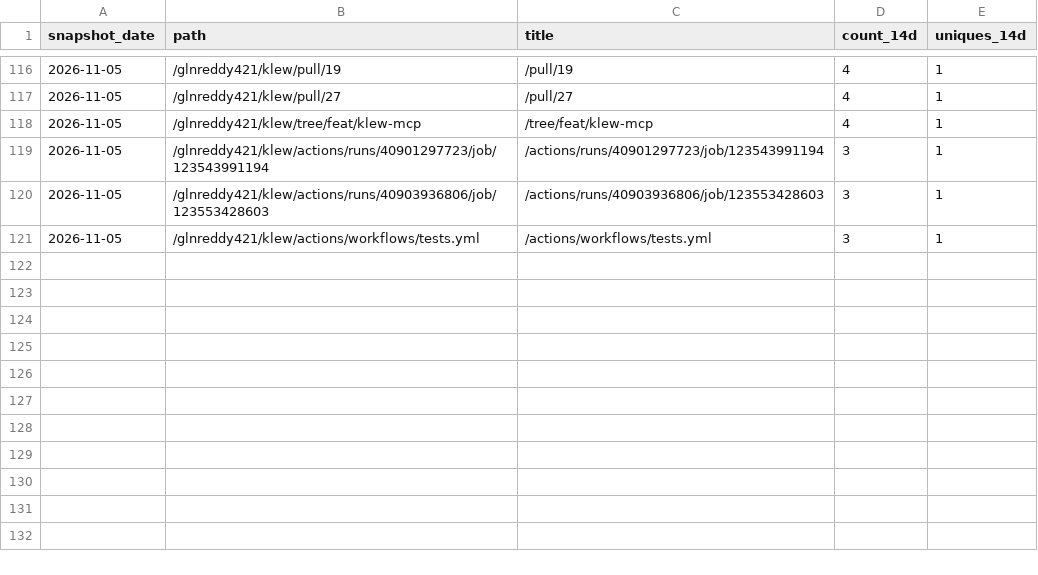
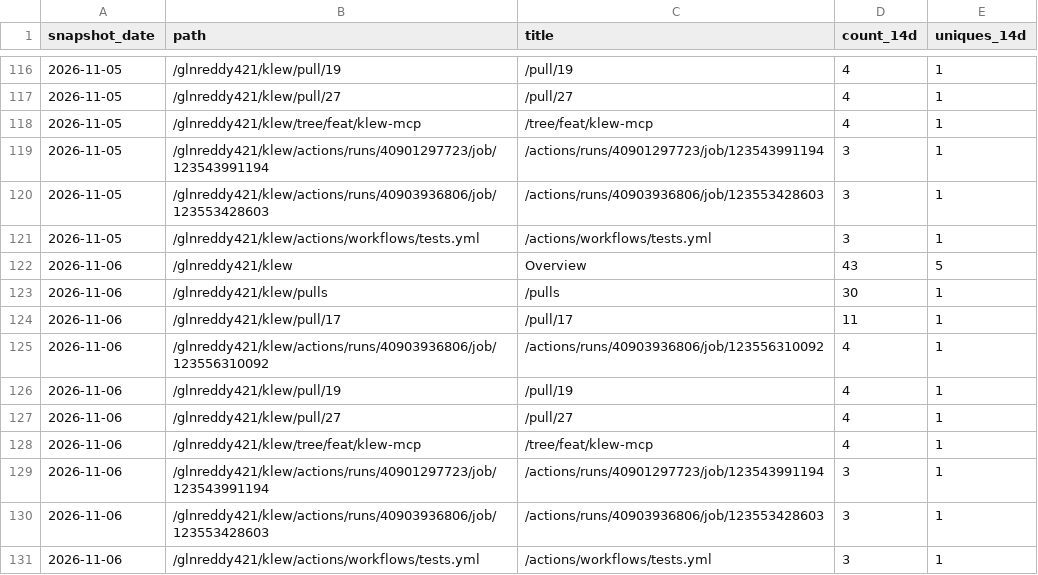
Before and after one commit to glnreddy421/klew, a CSV file: stats/paths.csv, drawn as a sheet; only a part is shown, gaps mark what is left out.

```diff
--- a/stats/paths.csv
+++ b/stats/paths.csv
@@ -121 +121,11 @@ snapshot_date,path,title,count_14d,uniques_14d
 2026-11-05,/glnreddy421/klew/actions/workflows/tests.yml,/actions/workflows/tests.yml,3,1
+2026-11-06,/glnreddy421/klew,Overview,43,5
+2026-11-06,/glnreddy421/klew/pulls,/pulls,30,1
+2026-11-06,/glnreddy421/klew/pull/17,/pull/17,11,1
+2026-11-06,/glnreddy421/klew/actions/runs/40903936806/job/123556310092,/actions/runs/40903936806/job/123556310092,4,1
+2026-11-06,/glnreddy421/klew/pull/19,/pull/19,4,1
+2026-11-06,/glnreddy421/klew/pull/27,/pull/27,4,1
+2026-11-06,/glnreddy421/klew/tree/feat/klew-mcp,/tree/feat/klew-mcp,4,1
+2026-11-06,/glnreddy421/klew/actions/runs/40901297723/job/123543991194,/actions/runs/40901297723/job/123543991194,3,1
+2026-11-06,/glnreddy421/klew/actions/runs/40903936806/job/123553428603,/actions/runs/40903936806/job/123553428603,3,1
+2026-11-06,/glnreddy421/klew/actions/workflows/tests.yml,/actions/workflows/tests.yml,3,1
```
Also changed, not shown: stats/clones.csv, stats/downloads.csv, 3 other files.
